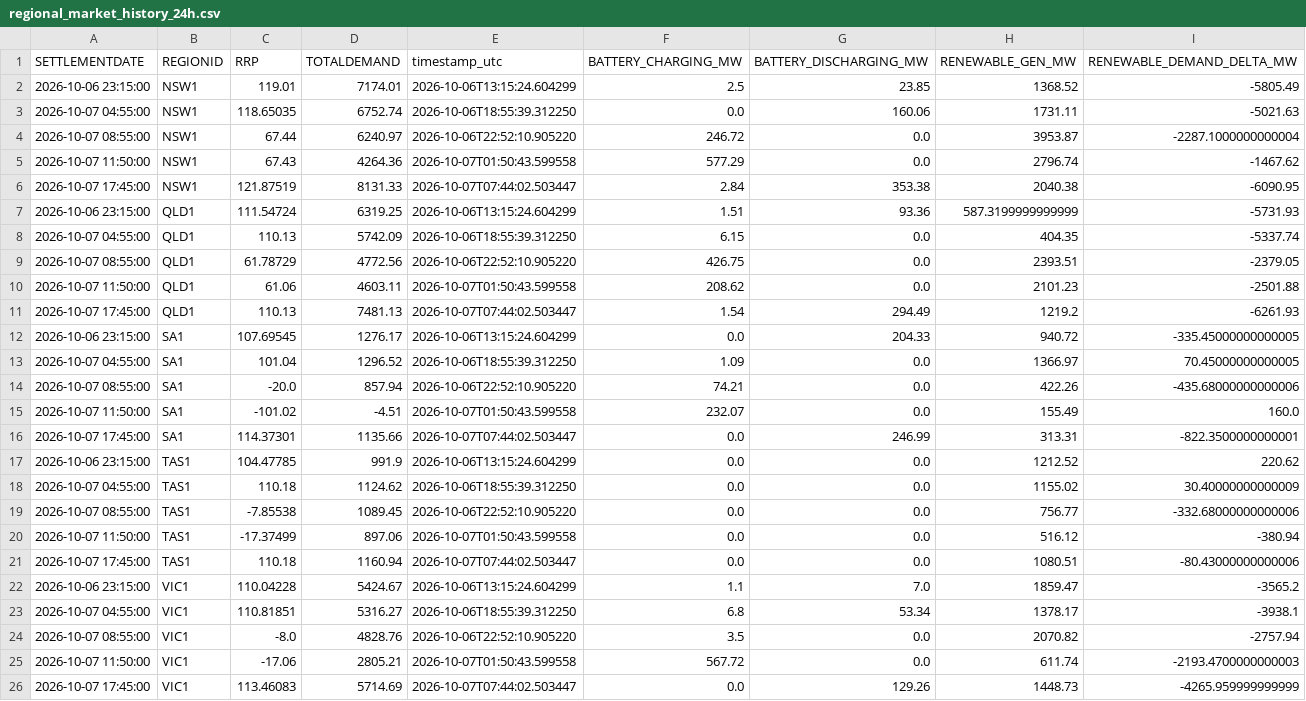
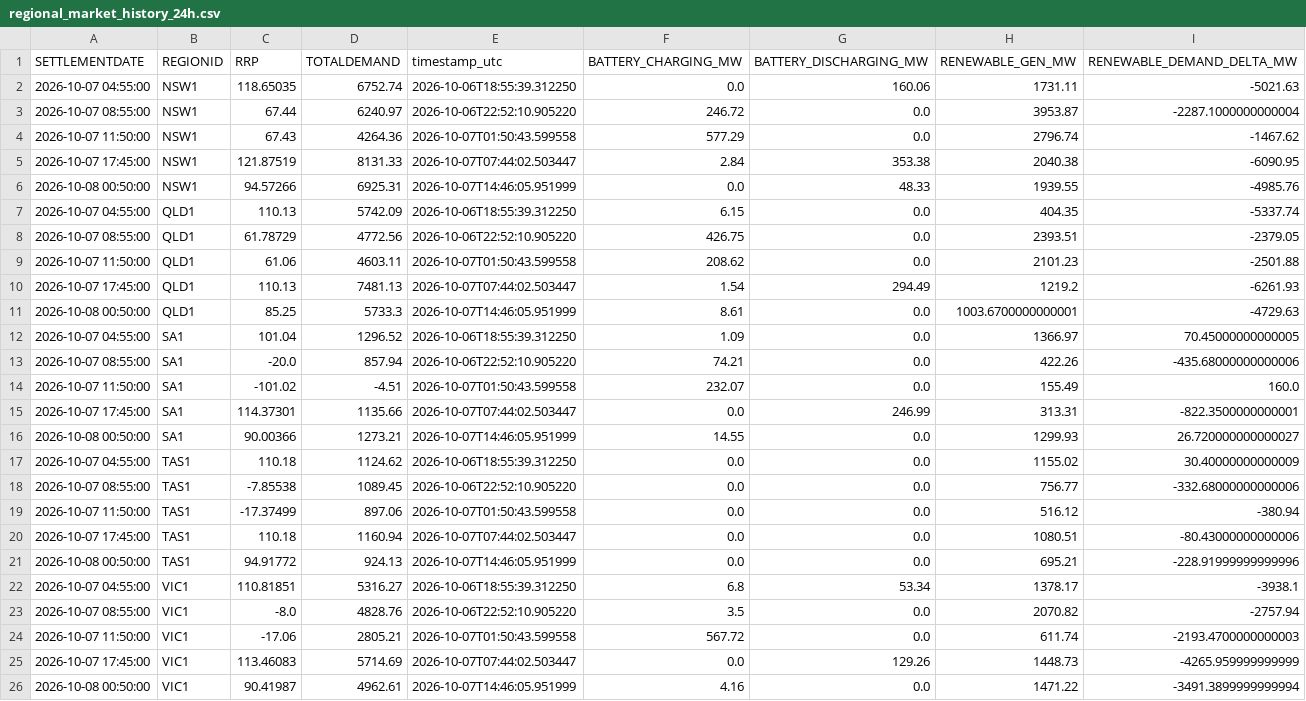
Before and after one commit to rshaw13/au_bess_map, a CSV file: data/regional_market_history_24h.csv, drawn as a sheet; removed rows and columns are numbered as before the commit, all else as after; the diff names each change by its address in the sheet, - before the commit and + after, or states it on an @@ line.

```diff
--- a/data/regional_market_history_24h.csv
+++ b/data/regional_market_history_24h.csv
-row 2: 2026-10-06 23:15:00 | NSW1 | 119.01 | 7174.01 | 2026-10-06T13:15:24.604299 | 2.5 | 23.85 | 1368.52 | -5805.49
-row 7: 2026-10-06 23:15:00 | QLD1 | 111.54724 | 6319.25 | 2026-10-06T13:15:24.604299 | 1.51 | 93.36 | 587.3199999999999 | -5731.93
+row 6: 2026-10-08 00:50:00 | NSW1 | 94.57266 | 6925.31 | 2026-10-07T14:46:05.951999 | 0.0 | 48.33 | 1939.55 | -4985.76
-row 12: 2026-10-06 23:15:00 | SA1 | 107.69545 | 1276.17 | 2026-10-06T13:15:24.604299 | 0.0 | 204.33 | 940.72 | -335.45000000000005
+row 11: 2026-10-08 00:50:00 | QLD1 | 85.25 | 5733.3 | 2026-10-07T14:46:05.951999 | 8.61 | 0.0 | 1003.6700000000001 | -4729.63
-row 17: 2026-10-06 23:15:00 | TAS1 | 104.47785 | 991.9 | 2026-10-06T13:15:24.604299 | 0.0 | 0.0 | 1212.52 | 220.62
+row 16: 2026-10-08 00:50:00 | SA1 | 90.00366 | 1273.21 | 2026-10-07T14:46:05.951999 | 14.55 | 0.0 | 1299.93 | 26.720000000000027
-row 22: 2026-10-06 23:15:00 | VIC1 | 110.04228 | 5424.67 | 2026-10-06T13:15:24.604299 | 1.1 | 7.0 | 1859.47 | -3565.2
+row 21: 2026-10-08 00:50:00 | TAS1 | 94.91772 | 924.13 | 2026-10-07T14:46:05.951999 | 0.0 | 0.0 | 695.21 | -228.91999999999996
+row 26: 2026-10-08 00:50:00 | VIC1 | 90.41987 | 4962.61 | 2026-10-07T14:46:05.951999 | 4.16 | 0.0 | 1471.22 | -3491.3899999999994
```
Also changed, not shown: data/bess_history_24h.csv, data/latest_bess_data.csv, 1 other file.
